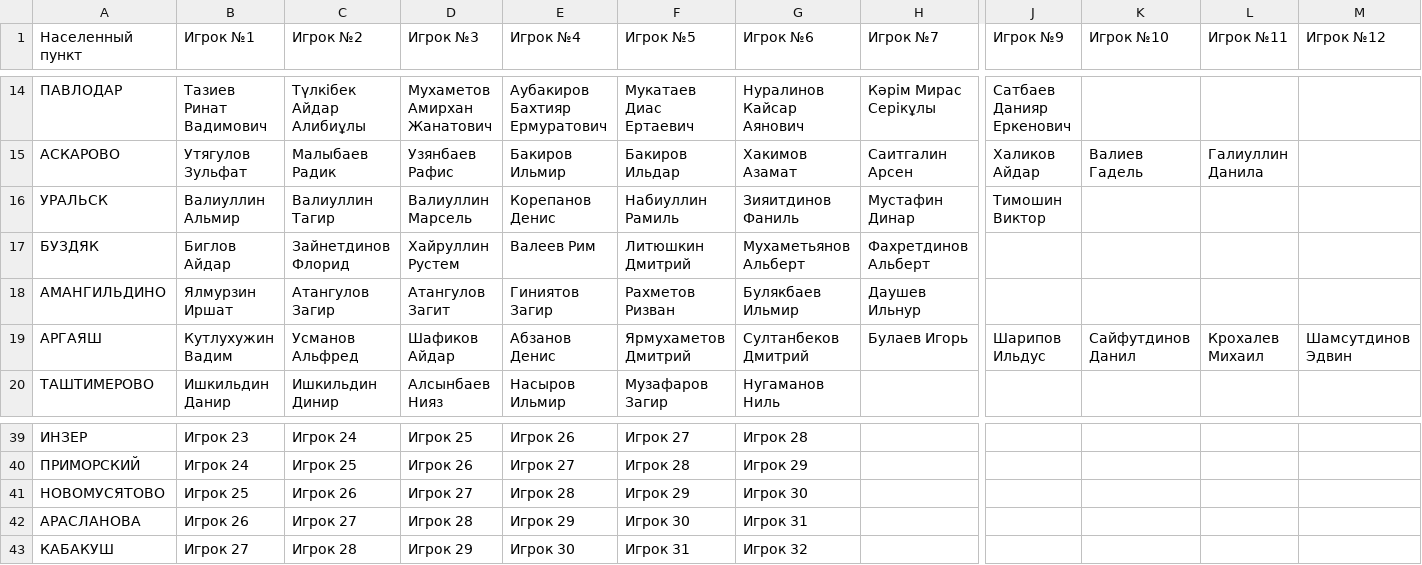
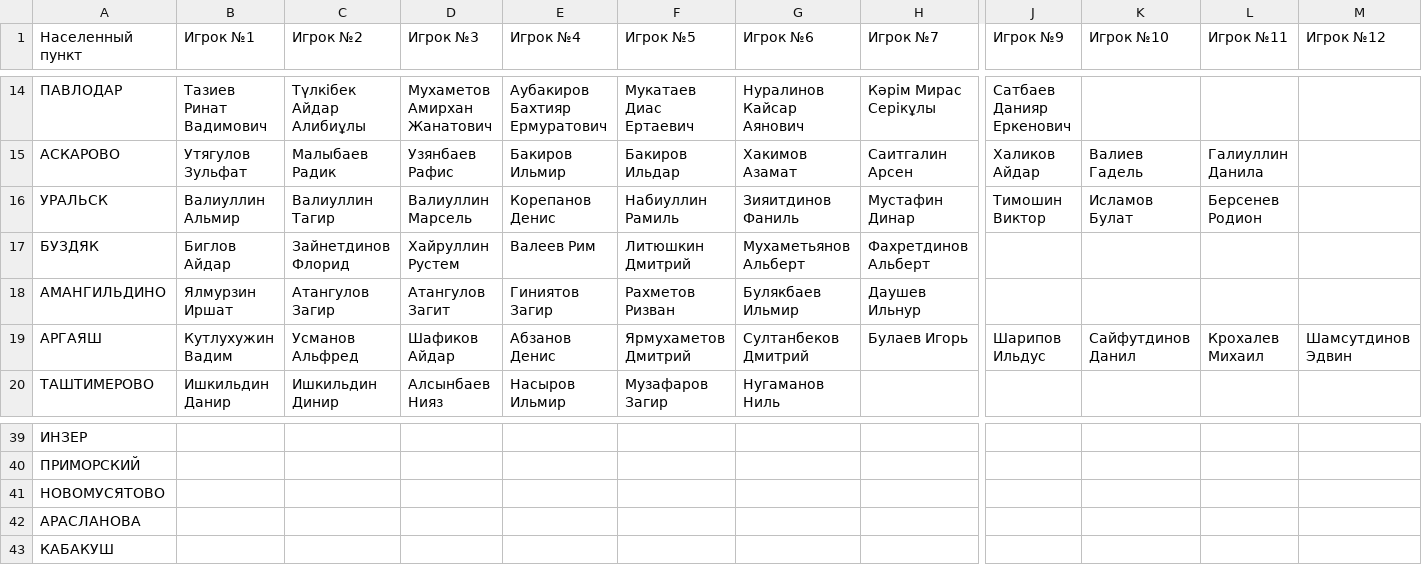
Before and after one commit to ilnursultan/team-logos, a CSV file: rosters.csv, drawn as a sheet; only a part is shown, gaps mark what is left out; the diff covers the shown part only; the diff names each change by its address in the sheet, - before the commit and + after, or states it on an @@ line.

```diff
--- a/rosters.csv
+++ b/rosters.csv
-K16 (Игрок №10): (empty)
+K16 (Игрок №10): Исламов Булат
-L16 (Игрок №11): (empty)
+L16 (Игрок №11): Берсенев Родион
-B39 (Игрок №1): Игрок 23
+B39 (Игрок №1): (empty)
-C39 (Игрок №2): Игрок 24
+C39 (Игрок №2): (empty)
-D39 (Игрок №3): Игрок 25
+D39 (Игрок №3): (empty)
-E39 (Игрок №4): Игрок 26
+E39 (Игрок №4): (empty)
-F39 (Игрок №5): Игрок 27
+F39 (Игрок №5): (empty)
-G39 (Игрок №6): Игрок 28
+G39 (Игрок №6): (empty)
-B40 (Игрок №1): Игрок 24
+B40 (Игрок №1): (empty)
-C40 (Игрок №2): Игрок 25
+C40 (Игрок №2): (empty)
-D40 (Игрок №3): Игрок 26
+D40 (Игрок №3): (empty)
-E40 (Игрок №4): Игрок 27
+E40 (Игрок №4): (empty)
-F40 (Игрок №5): Игрок 28
+F40 (Игрок №5): (empty)
-G40 (Игрок №6): Игрок 29
+G40 (Игрок №6): (empty)
-B41 (Игрок №1): Игрок 25
+B41 (Игрок №1): (empty)
-C41 (Игрок №2): Игрок 26
+C41 (Игрок №2): (empty)
-D41 (Игрок №3): Игрок 27
+D41 (Игрок №3): (empty)
-E41 (Игрок №4): Игрок 28
+E41 (Игрок №4): (empty)
-F41 (Игрок №5): Игрок 29
+F41 (Игрок №5): (empty)
-G41 (Игрок №6): Игрок 30
+G41 (Игрок №6): (empty)
-B42 (Игрок №1): Игрок 26
+B42 (Игрок №1): (empty)
-C42 (Игрок №2): Игрок 27
+C42 (Игрок №2): (empty)
-D42 (Игрок №3): Игрок 28
+D42 (Игрок №3): (empty)
-E42 (Игрок №4): Игрок 29
+E42 (Игрок №4): (empty)
-F42 (Игрок №5): Игрок 30
+F42 (Игрок №5): (empty)
-G42 (Игрок №6): Игрок 31
+G42 (Игрок №6): (empty)
-B43 (Игрок №1): Игрок 27
+B43 (Игрок №1): (empty)
-C43 (Игрок №2): Игрок 28
+C43 (Игрок №2): (empty)
-D43 (Игрок №3): Игрок 29
+D43 (Игрок №3): (empty)
-E43 (Игрок №4): Игрок 30
+E43 (Игрок №4): (empty)
-F43 (Игрок №5): Игрок 31
+F43 (Игрок №5): (empty)
-G43 (Игрок №6): Игрок 32
+G43 (Игрок №6): (empty)
```
Also changed, not shown: 68 edited cells elsewhere in this file.
